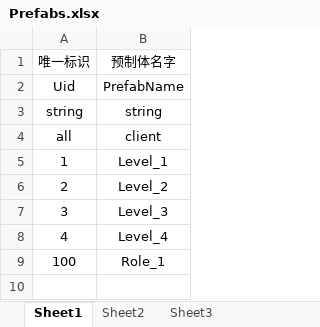
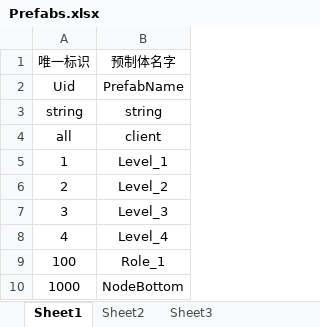
Before and after one commit to weiweidiy/TiktokGame2, an Excel workbook: Excels/Prefabs.xlsx, sheet Sheet1, drawn as a sheet; values as stored, in another font and other column widths than the file's, no borders; the diff names each change by its address in the sheet, - before the commit and + after, or states it on an @@ line.

```diff
--- a/Excels/Prefabs.xlsx (sheet Sheet1)
+++ b/Excels/Prefabs.xlsx (sheet Sheet1)
+row 10: 1000 | NodeBottom
```
Also changed, not shown: Excels/LevelsNodes.xlsx, 13 other files.
